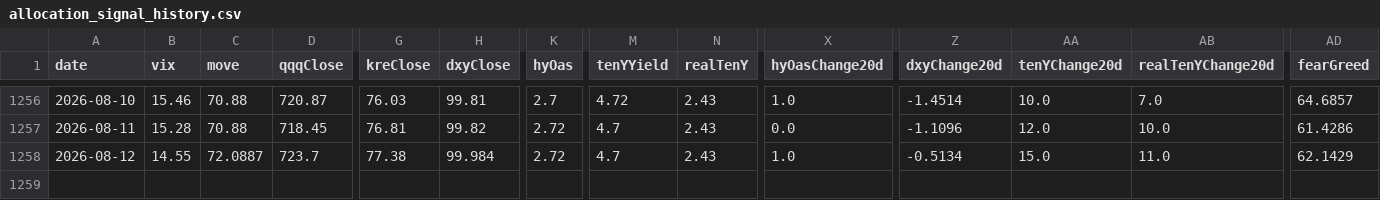
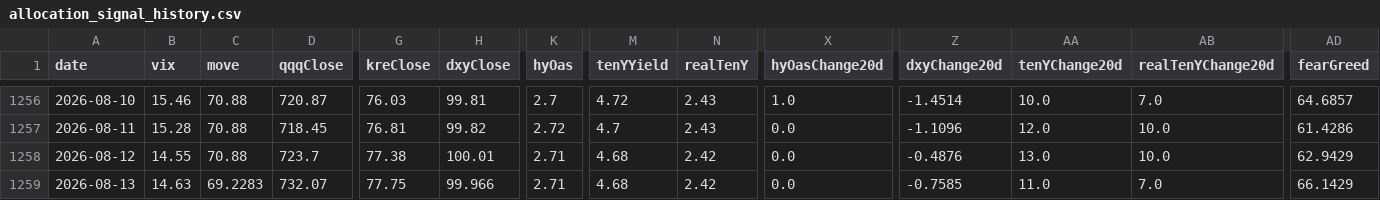
Before and after one commit to Kohaningithub/market-regime-dashboard, a CSV file: data/allocation_signal_history.csv, drawn as a sheet; only a part is shown, gaps mark what is left out; rows hold the shown columns only; the diff names each change by its address in the sheet, - before the commit and + after, or states it on an @@ line.

```diff
--- a/data/allocation_signal_history.csv
+++ b/data/allocation_signal_history.csv
-C1258 (move): 72.0887
+C1258 (move): 70.88
-H1258 (dxyClose): 99.984
+H1258 (dxyClose): 100.01
-K1258 (hyOas): 2.72
+K1258 (hyOas): 2.71
-M1258 (tenYYield): 4.7
+M1258 (tenYYield): 4.68
-N1258 (realTenY): 2.43
+N1258 (realTenY): 2.42
-X1258 (hyOasChange20d): 1.0
+X1258 (hyOasChange20d): 0.0
-Z1258 (dxyChange20d): -0.5134
+Z1258 (dxyChange20d): -0.4876
-AA1258 (tenYChange20d): 15.0
+AA1258 (tenYChange20d): 13.0
-AB1258 (realTenYChange20d): 11.0
+AB1258 (realTenYChange20d): 10.0
-AD1258 (fearGreed): 62.1429
+AD1258 (fearGreed): 62.9429
+row 1259: 2026-08-13 | 14.63 | 69.2283 | 732.07 | 77.75 | 99.966 | 2.71 | 4.68 | 2.42 | 0.0 | -0.7585 | 11.0 | 7.0 | 66.1429
```
Also changed, not shown: data/regime_model_history_5y.csv, 8 other files.
